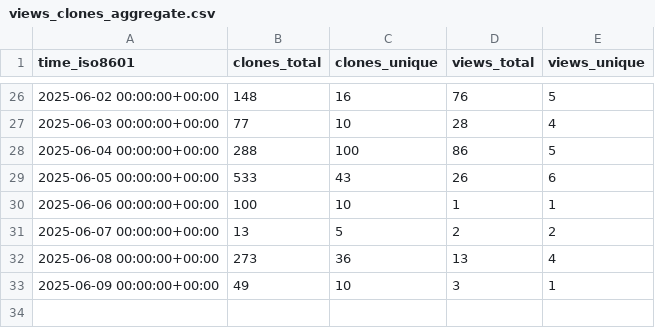
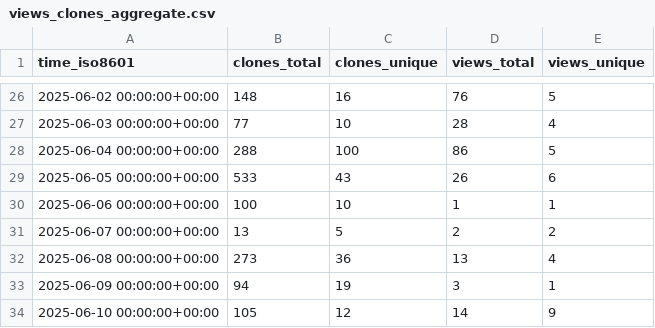
Before and after one commit to thorek1/MacroModelling.jl, a CSV file: thorek1/MacroModelling.jl/ghrs-data/views_clones_aggregate.csv, drawn as a sheet; only a part is shown, gaps mark what is left out.

```diff
--- a/thorek1/MacroModelling.jl/ghrs-data/views_clones_aggregate.csv
+++ b/thorek1/MacroModelling.jl/ghrs-data/views_clones_aggregate.csv
@@ -32,2 +32,3 @@ time_iso8601,clones_total,clones_unique,views_total,views_unique
 2025-06-08 00:00:00+00:00,273,36,13,4
-2025-06-09 00:00:00+00:00,49,10,3,1
+2025-06-09 00:00:00+00:00,94,19,3,1
+2025-06-10 00:00:00+00:00,105,12,14,9
```
Also changed, not shown: 1 other file.
